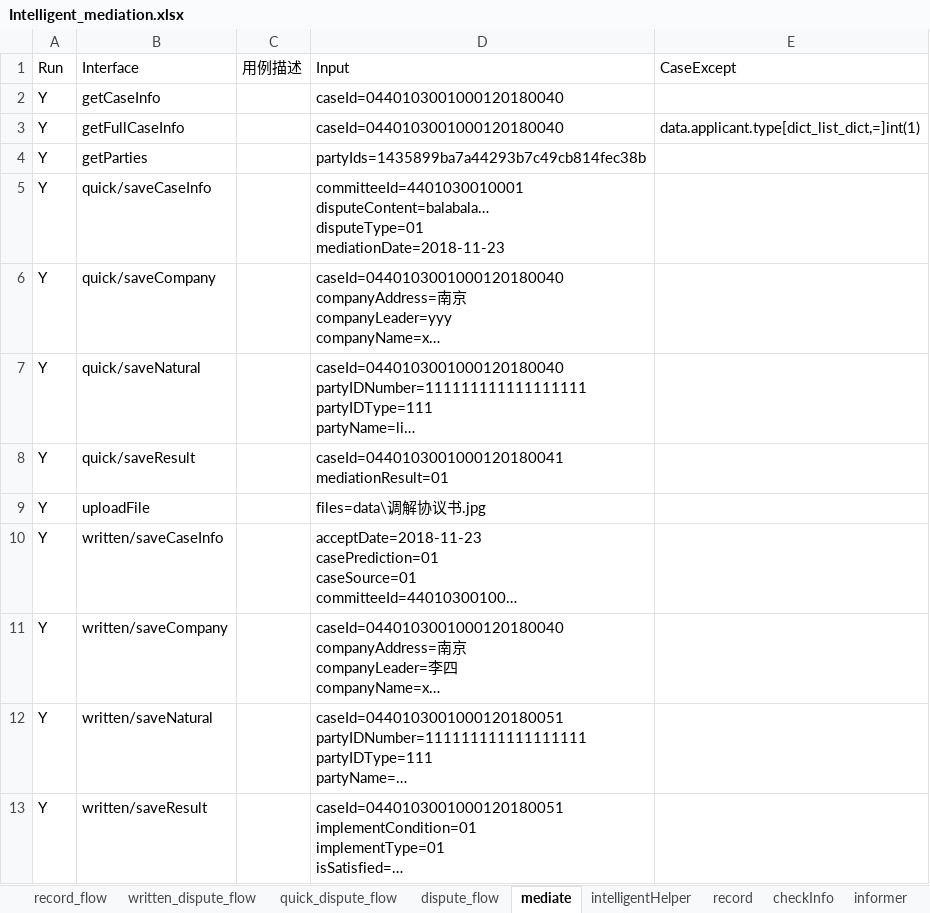
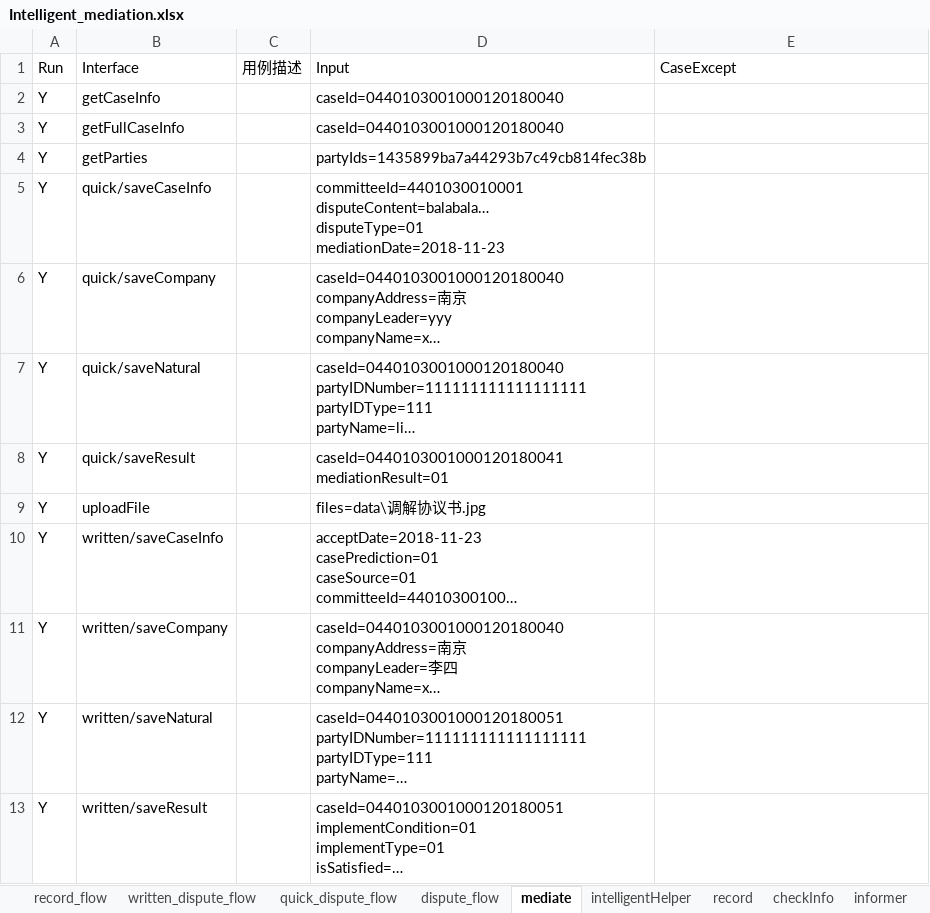
Before and after one commit to lqzk/AutoTest, an Excel workbook: InterfaceAuto/server/Intelligent_mediation/Intelligent_mediation.xlsx, sheet mediate, drawn as a sheet; long unchanged cells end in …; values as stored, in another font and other column widths than the file's, no borders; the diff names each change by its address in the sheet, - before the commit and + after, or states it on an @@ line.

```diff
--- a/InterfaceAuto/server/Intelligent_mediation/Intelligent_mediation.xlsx (sheet mediate)
+++ b/InterfaceAuto/server/Intelligent_mediation/Intelligent_mediation.xlsx (sheet mediate)
-E3: data.applicant.type[dict_list_dict,=]int(1)
+E3: (empty)
```
Also changed, not shown: sheet written_dispute_flow, sheet dispute_flow, sheet quick_dispute_flow, sheet record.
